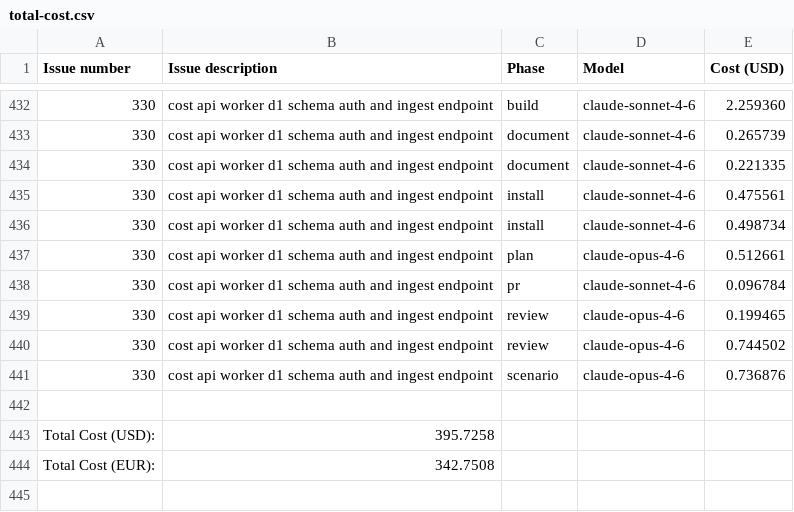
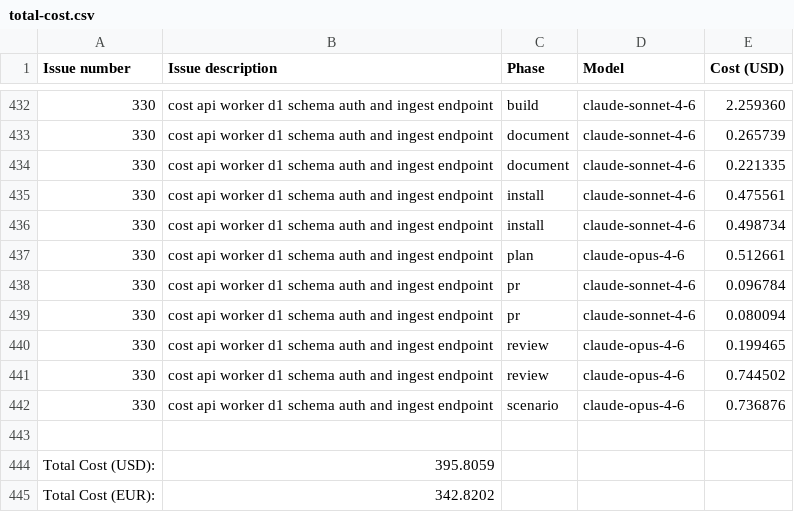
Before and after one commit to paysdoc/AI_Dev_Workflow, a CSV file: projects/AI_Dev_Workflow/total-cost.csv, drawn as a sheet; only a part is shown, gaps mark what is left out.

```diff
--- a/projects/AI_Dev_Workflow/total-cost.csv
+++ b/projects/AI_Dev_Workflow/total-cost.csv
@@ -438,2 +438,3 @@ Issue number,Issue description,Phase,Model,Cost (USD)
 330,cost api worker d1 schema auth and ingest endpoint,pr,claude-sonnet-4-6,0.096784
+330,cost api worker d1 schema auth and ingest endpoint,pr,claude-sonnet-4-6,0.080094
 330,cost api worker d1 schema auth and ingest endpoint,review,claude-opus-4-6,0.199465
@@ -442,3 +443,3 @@ Issue number,Issue description,Phase,Model,Cost (USD)
 
-Total Cost (USD):,395.7258
-Total Cost (EUR):,342.7508
+Total Cost (USD):,395.8059
+Total Cost (EUR):,342.8202
```
Also changed, not shown: projects/AI_Dev_Workflow/330-cost-api-worker-d1-schema-auth-and-ingest-endpoint.csv.
